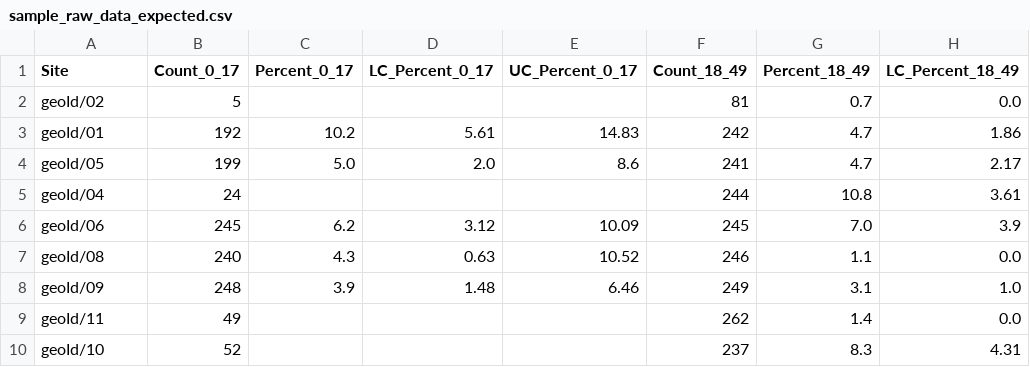
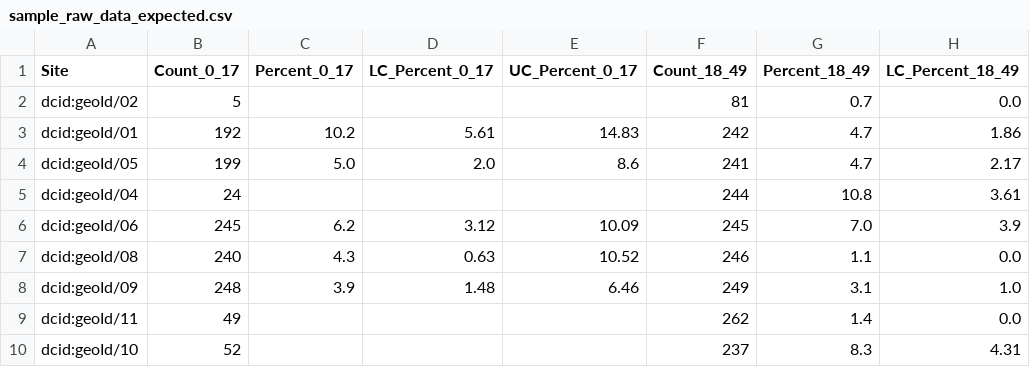
Before and after one commit to padma-g/data, a CSV file: scripts/mcf/sample_raw_data_expected.csv, drawn as a sheet; only a part is shown; the diff names each change by its address in the sheet, - before the commit and + after, or states it on an @@ line.

Commit message:
Update sample_raw_data_expected.csv

```diff
--- a/scripts/mcf/sample_raw_data_expected.csv
+++ b/scripts/mcf/sample_raw_data_expected.csv
-A2 (Site): geoId/02
+A2 (Site): dcid:geoId/02
-A3 (Site): geoId/01
+A3 (Site): dcid:geoId/01
-A4 (Site): geoId/05
+A4 (Site): dcid:geoId/05
-A5 (Site): geoId/04
+A5 (Site): dcid:geoId/04
-A6 (Site): geoId/06
+A6 (Site): dcid:geoId/06
-A7 (Site): geoId/08
+A7 (Site): dcid:geoId/08
-A8 (Site): geoId/09
+A8 (Site): dcid:geoId/09
-A9 (Site): geoId/11
+A9 (Site): dcid:geoId/11
-A10 (Site): geoId/10
+A10 (Site): dcid:geoId/10
```
